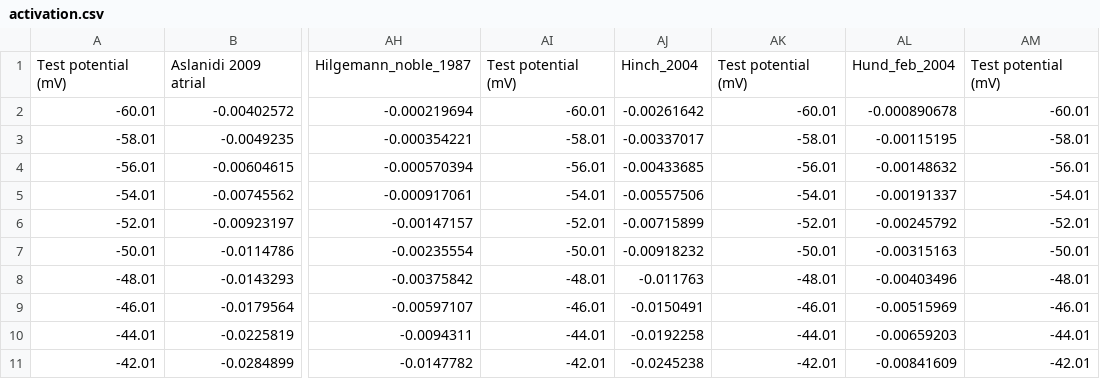
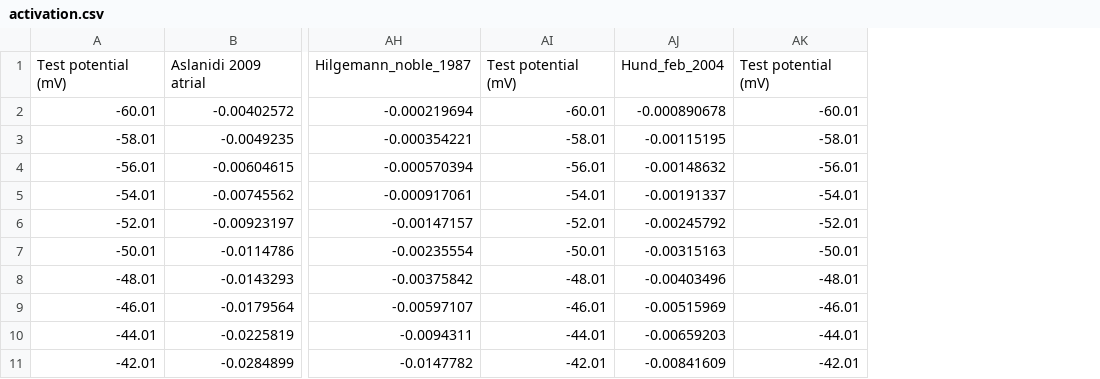
Before and after one commit to CardiacModelling/ical-model-review, a CSV file: Data_Analysis/Kinetic_protocols/data/activation.csv, drawn as a sheet; only a part is shown, gaps mark what is left out; the diff names each change by its address in the sheet, - before the commit and + after, or states it on an @@ line.

Commit message:
removing hinch from figures

```diff
--- a/Data_Analysis/Kinetic_protocols/data/activation.csv
+++ b/Data_Analysis/Kinetic_protocols/data/activation.csv
-column AJ, rows 1-11: Hinch_2004 | -0.00261642 | -0.00337017 | -0.00433685 | -0.00557506 | -0.00715899 | -0.00918232 | -0.011763 | -0.0150491 | -0.0192258 | -0.0245238
-column AK, rows 1-11: Test potential (mV) | -60.01 | -58.01 | -56.01 | -54.01 | -52.01 | -50.01 | -48.01 | -46.01 | -44.01 | -42.01
```
Also changed, not shown: Data_Analysis/Kinetic_protocols/data/inactivation.csv, Data_Analysis/Kinetic_protocols/data/recovery.csv, 10 other files.
